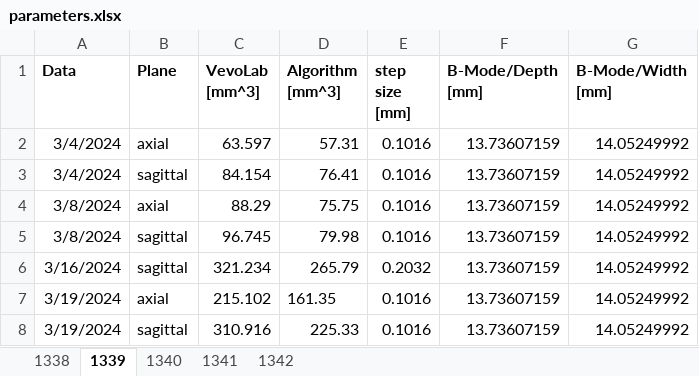
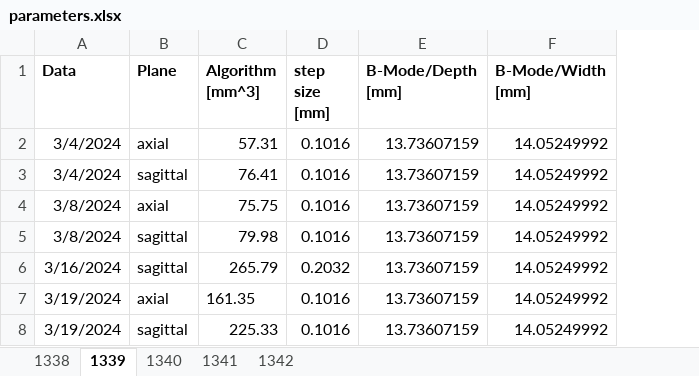
Before and after one commit to WBrandys/Three-dimensional-tumor-reconstruction-algorithm, an Excel workbook: parameters.xlsx, sheet 1339, drawn as a sheet; values as stored, in another font and other column widths than the file's, no borders; the diff names each change by its address in the sheet, - before the commit and + after, or states it on an @@ line.

```diff
--- a/parameters.xlsx (sheet 1339)
+++ b/parameters.xlsx (sheet 1339)
-column C (VevoLab [mm^3]), rows 2-8: 63.597 | 84.154 | 88.29 | 96.745 | 321.234 | 215.102 | 310.916
```
Also changed, not shown: sheet 1340, sheet 1341, sheet 1342, 1 other file.
